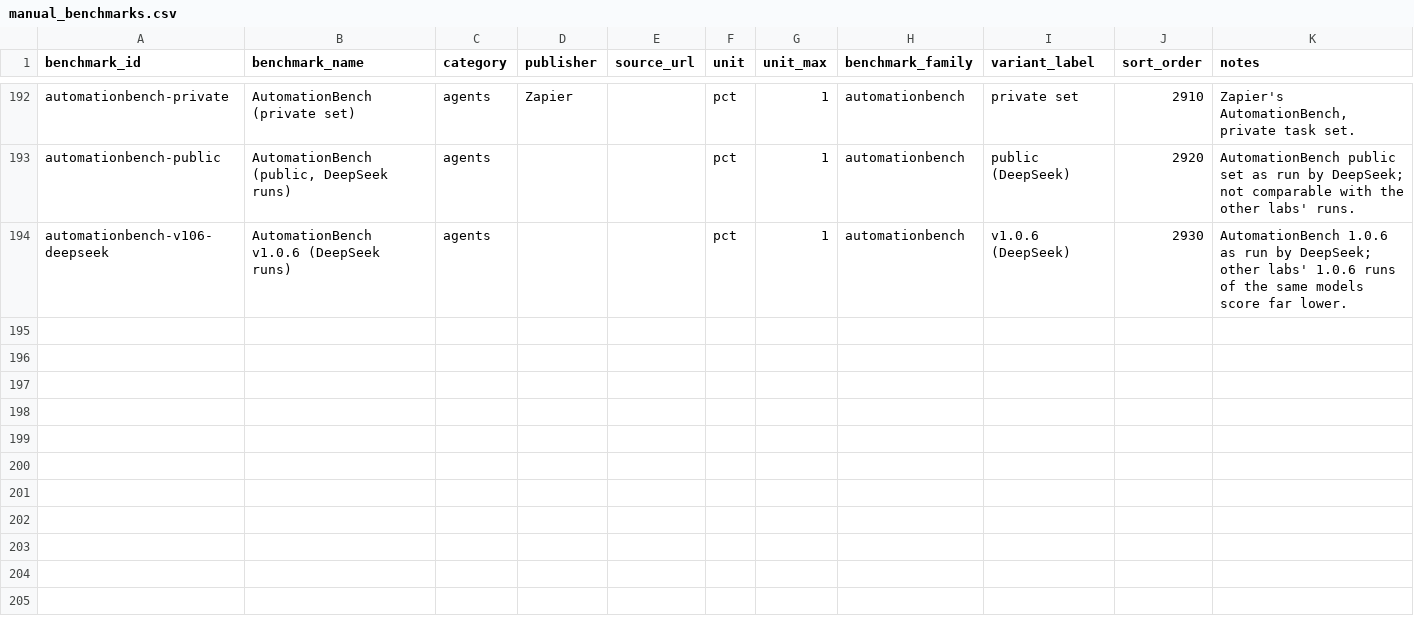
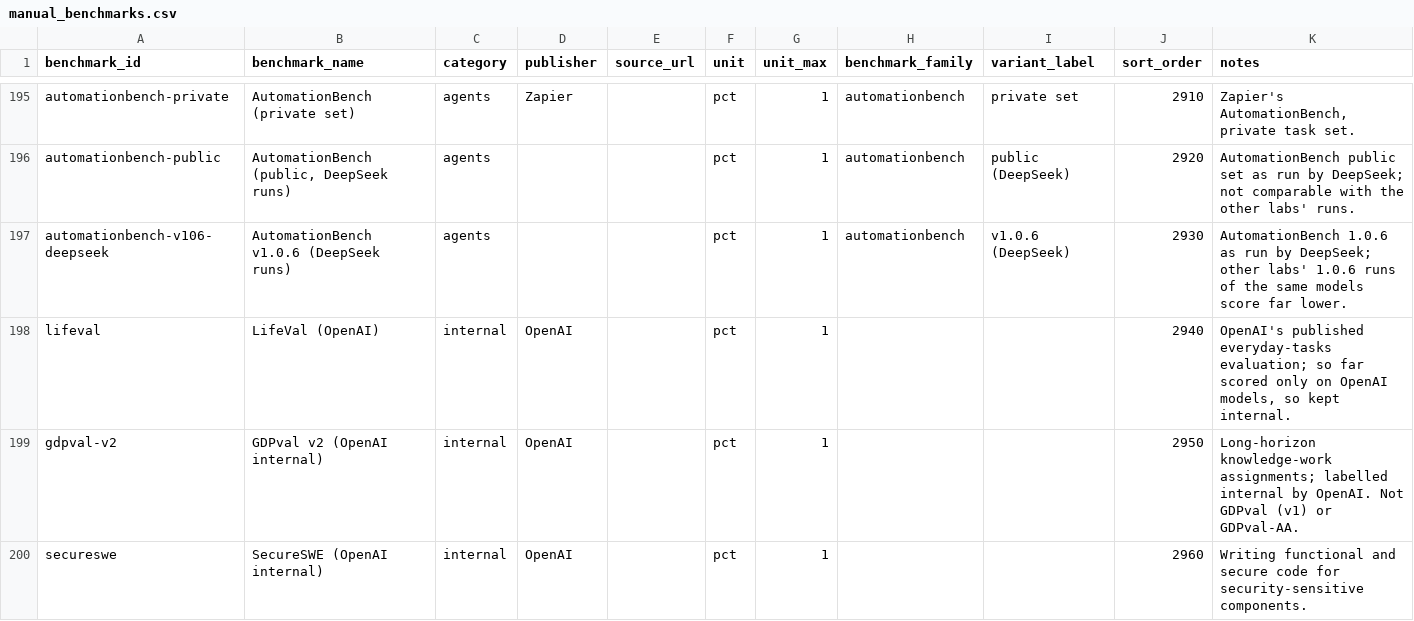
Before and after one commit to Nicholas-create/dbt-databricks-sandbox, a CSV file: seeds/manual/manual_benchmarks.csv, drawn as a sheet; only a part is shown, gaps mark what is left out; the diff covers the shown part only; the diff names each change by its address in the sheet, - before the commit and + after, or states it on an @@ line.

```diff
--- a/seeds/manual/manual_benchmarks.csv
+++ b/seeds/manual/manual_benchmarks.csv
+row 198: lifeval | LifeVal (OpenAI) | internal | OpenAI |  | pct | 1 |  |  | 2940 | OpenAI's published everyday-tasks evaluation; so far scored only on OpenAI models, so kept internal.
+row 199: gdpval-v2 | GDPval v2 (OpenAI internal) | internal | OpenAI |  | pct | 1 |  |  | 2950 | Long-horizon knowledge-work assignments; labelled internal by OpenAI. Not GDPval (v1) or GDPval-AA.
+row 200: secureswe | SecureSWE (OpenAI internal) | internal | OpenAI |  | pct | 1 |  |  | 2960 | Writing functional and secure code for security-sensitive components.
```
Also changed, not shown: 5 added rows and 3 edited cells elsewhere in this file, 3 other files.
